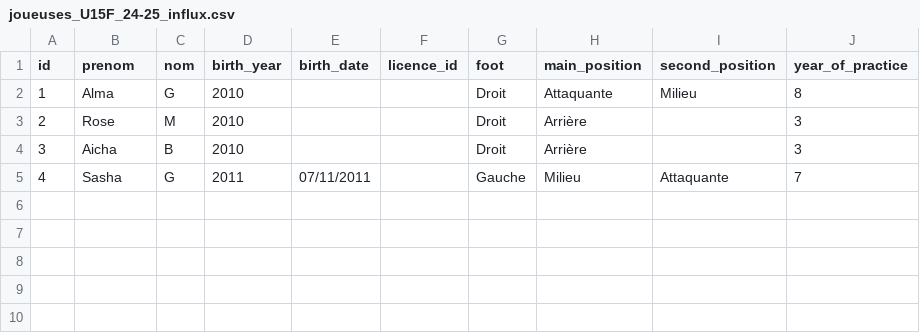
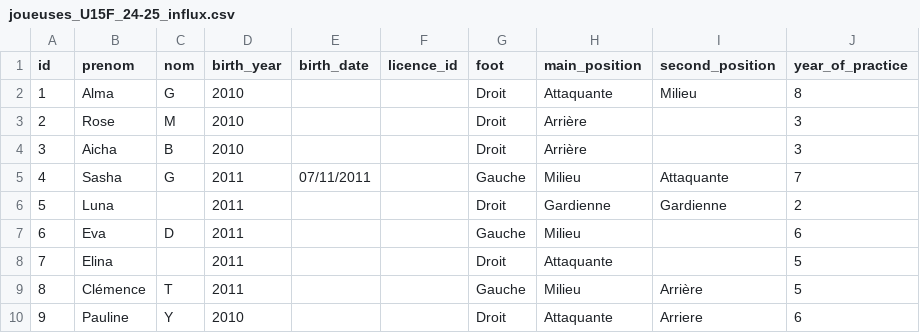
Before and after one commit to vincent-gou/foot_snaf, a CSV file: joueuses_U15F_24-25_influx.csv, drawn as a sheet; the diff names each change by its address in the sheet, - before the commit and + after, or states it on an @@ line.

Commit message:
Update joueuses_U15F_24-25_influx.csv

```diff
--- a/joueuses_U15F_24-25_influx.csv
+++ b/joueuses_U15F_24-25_influx.csv
+row 6: 5 | Luna |  | 2011 |  |  | Droit | Gardienne | Gardienne | 2
+row 7: 6 | Eva | D | 2011 |  |  | Gauche | Milieu |  | 6
+row 8: 7 | Elina |  | 2011 |  |  | Droit | Attaquante |  | 5
+row 9: 8 | Clémence | T | 2011 |  |  | Gauche | Milieu | Arrière | 5
+row 10: 9 | Pauline | Y | 2010 |  |  | Droit | Attaquante | Arriere | 6
```
